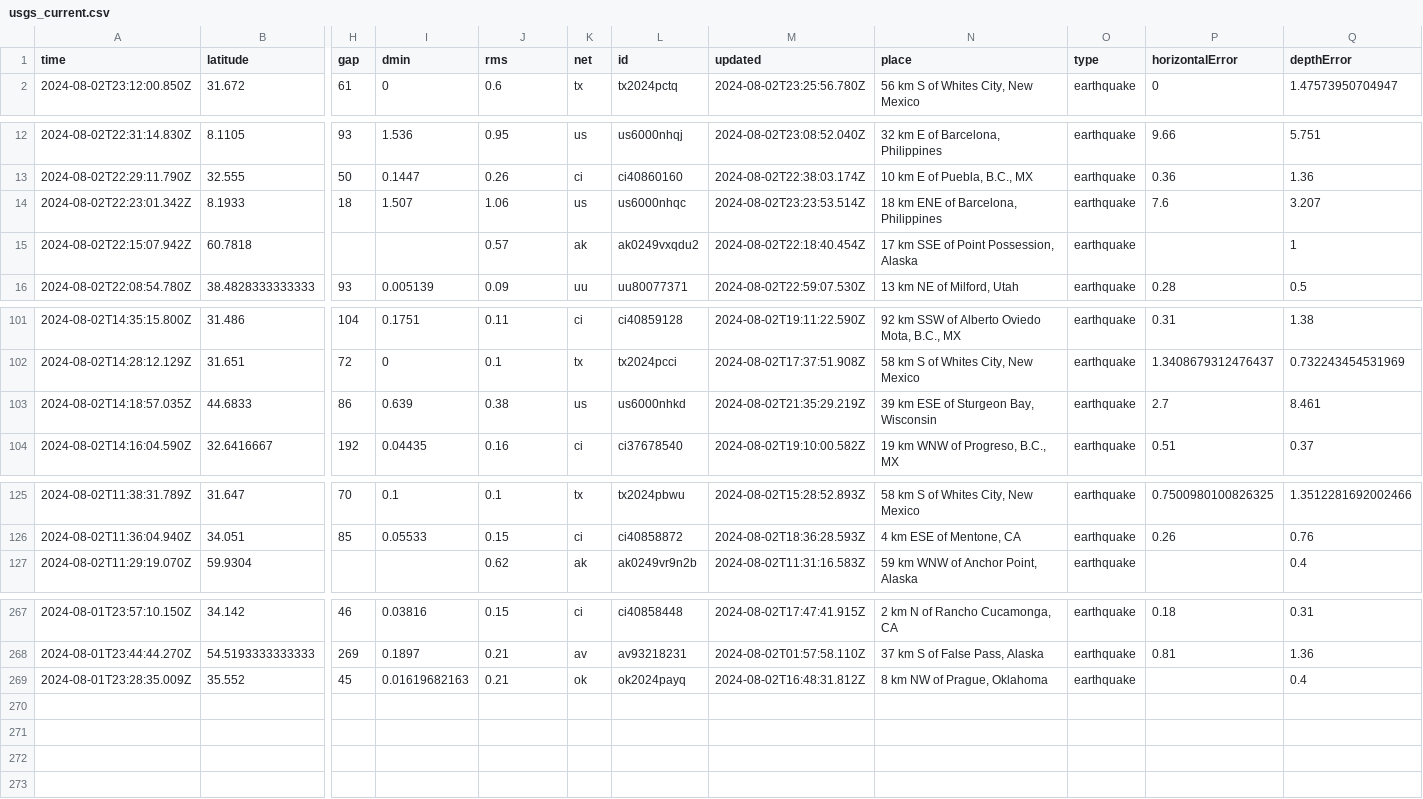
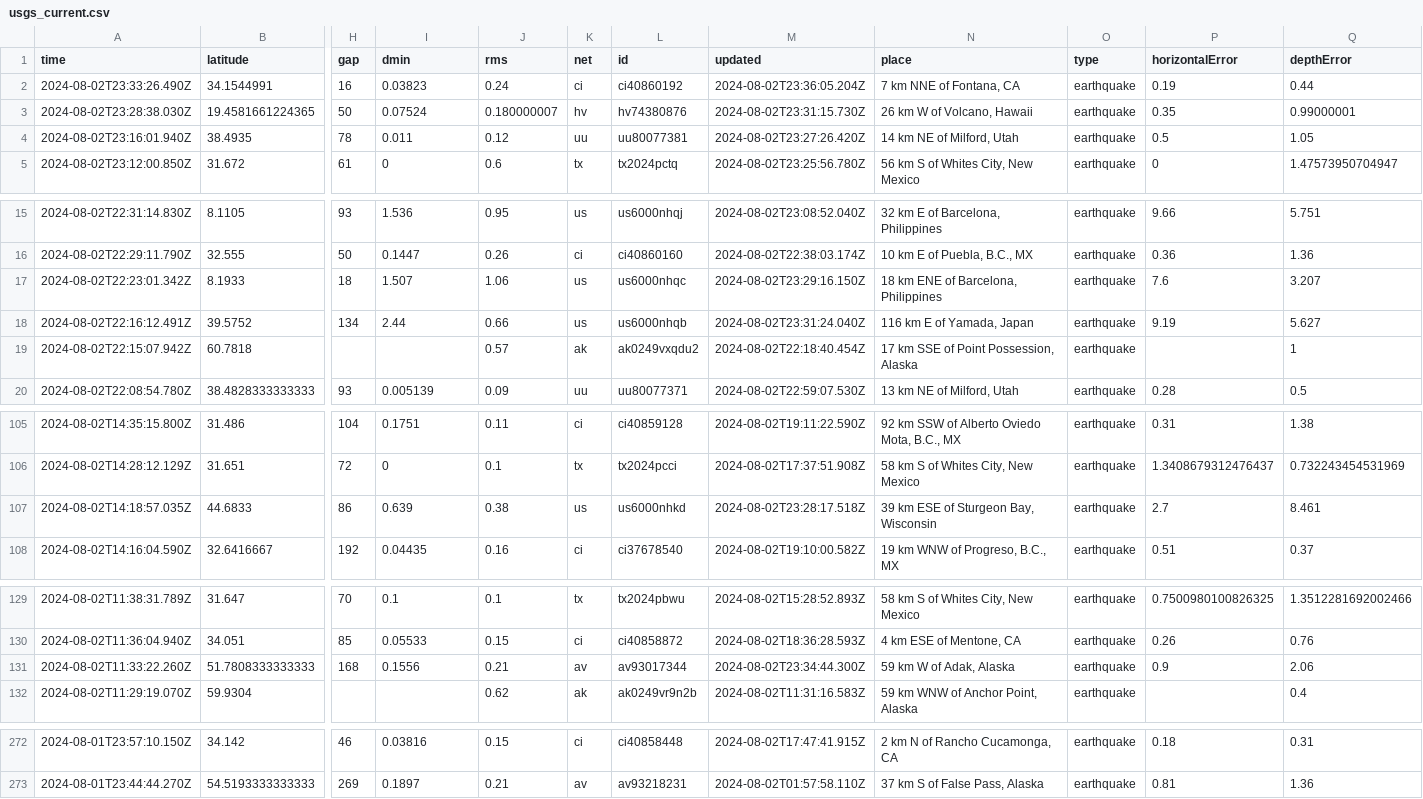
Before and after one commit to abhjtbhrli/nicar22-github-actions, a CSV file: usgs_current.csv, drawn as a sheet; only a part is shown, gaps mark what is left out; removed rows and columns are numbered as before the commit, all else as after; rows hold the shown columns only; the diff names each change by its address in the sheet, - before the commit and + after, or states it on an @@ line.

```diff
--- a/usgs_current.csv
+++ b/usgs_current.csv
+row 2: 2024-08-02T23:33:26.490Z | 34.1544991 | 16 | 0.03823 | 0.24 | ci | ci40860192 | 2024-08-02T23:36:05.204Z | 7 km NNE of Fontana, CA | earthquake | 0.19 | 0.44
+row 3: 2024-08-02T23:28:38.030Z | 19.4581661224365 | 50 | 0.07524 | 0.180000007 | hv | hv74380876 | 2024-08-02T23:31:15.730Z | 26 km W of Volcano, Hawaii | earthquake | 0.35 | 0.99000001
+row 4: 2024-08-02T23:16:01.940Z | 38.4935 | 78 | 0.011 | 0.12 | uu | uu80077381 | 2024-08-02T23:27:26.420Z | 14 km NE of Milford, Utah | earthquake | 0.5 | 1.05
-M17 (updated): 2024-08-02T23:23:53.514Z
+M17 (updated): 2024-08-02T23:29:16.150Z
+row 18: 2024-08-02T22:16:12.491Z | 39.5752 | 134 | 2.44 | 0.66 | us | us6000nhqb | 2024-08-02T23:31:24.040Z | 116 km E of Yamada, Japan | earthquake | 9.19 | 5.627
-M107 (updated): 2024-08-02T21:35:29.219Z
+M107 (updated): 2024-08-02T23:28:17.518Z
+row 131: 2024-08-02T11:33:22.260Z | 51.7808333333333 | 168 | 0.1556 | 0.21 | av | av93017344 | 2024-08-02T23:34:44.300Z | 59 km W of Adak, Alaska | earthquake | 0.9 | 2.06
-row 269: 2024-08-01T23:28:35.009Z | 35.552 | 45 | 0.01619682163 | 0.21 | ok | ok2024payq | 2024-08-02T16:48:31.812Z | 8 km NW of Prague, Oklahoma | earthquake |  | 0.4
```
Also changed, not shown: 1 other file.
